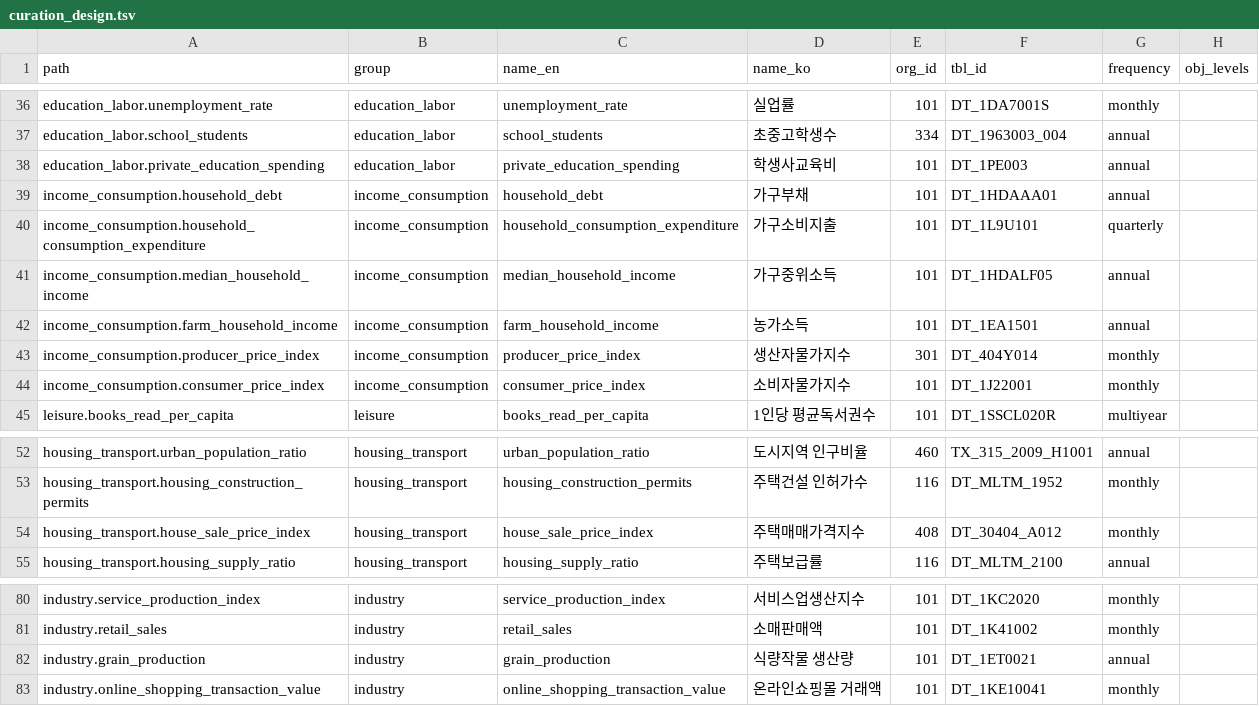
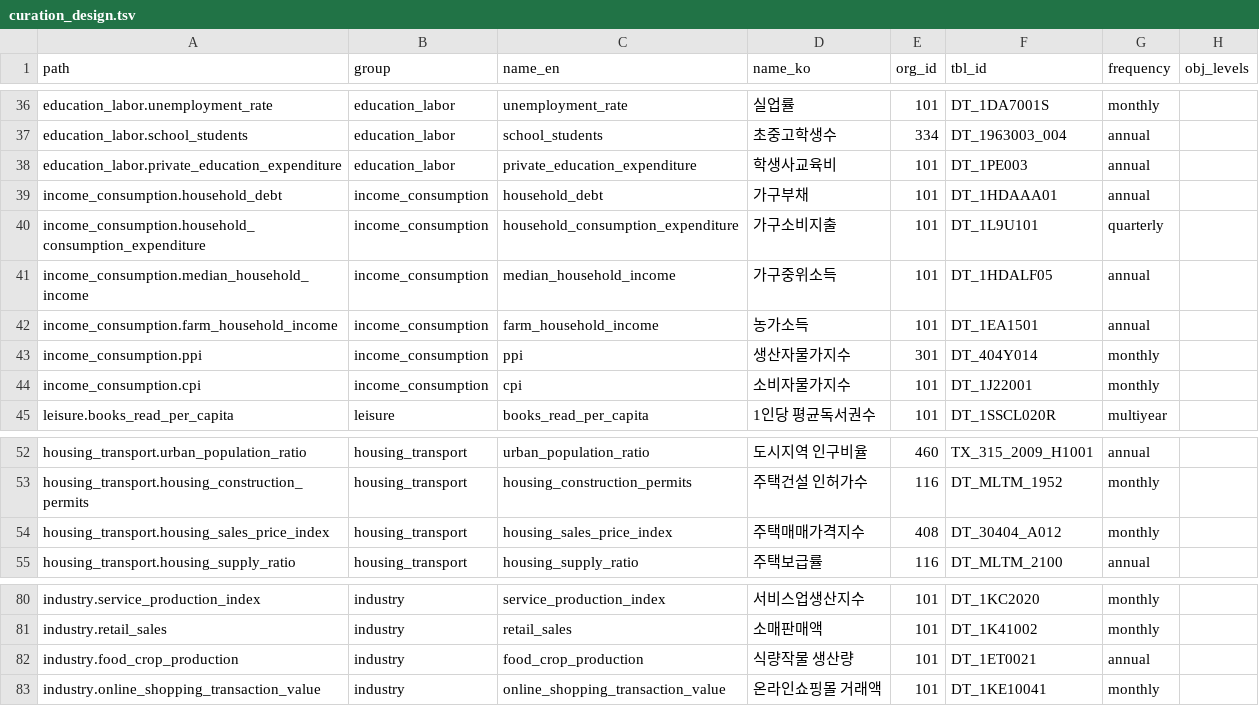
Before and after one commit to seokhoonj/pykosis, a TSV file: tools/curation_design.tsv, drawn as a sheet; only a part is shown, gaps mark what is left out.

Commit message:
feat: rename curated indicators to standard English terms
Give the curated 100-indicator accessors their standard English names:
`consumer_price_index`/`producer_price_index` become the well-known `cpi`/`ppi`
(matching the existing `gdp`/`grdp`/`kospi` abbreviations), and three names move
to KOSIS's own English -- `private_education_spending` ->
`private_education_expenditure`, `house_sale_price_index` ->
`housing_sales_price_index`, `grain_production` -> `food_crop_production`. The
other 97 were already standard terms and are unchanged. Regenerated from the
design worksheet; test and docstring updated to match.

```diff
--- a/tools/curation_design.tsv
+++ b/tools/curation_design.tsv
@@ -37,3 +37,3 @@ education_labor.unemployment_rate	education_labor	unemployment_rate	실업률	10
 education_labor.school_students	education_labor	school_students	초중고학생수	334	DT_1963003_004	annual	
-education_labor.private_education_spending	education_labor	private_education_spending	학생사교육비	101	DT_1PE003	annual	
+education_labor.private_education_expenditure	education_labor	private_education_expenditure	학생사교육비	101	DT_1PE003	annual	
 income_consumption.household_debt	income_consumption	household_debt	가구부채	101	DT_1HDAAA01	annual	
@@ -42,4 +42,4 @@ income_consumption.median_household_income	income_consumption	median_household_i
 income_consumption.farm_household_income	income_consumption	farm_household_income	농가소득	101	DT_1EA1501	annual	
-income_consumption.producer_price_index	income_consumption	producer_price_index	생산자물가지수	301	DT_404Y014	monthly	
-income_consumption.consumer_price_index	income_consumption	consumer_price_index	소비자물가지수	101	DT_1J22001	monthly	
+income_consumption.ppi	income_consumption	ppi	생산자물가지수	301	DT_404Y014	monthly	
+income_consumption.cpi	income_consumption	cpi	소비자물가지수	101	DT_1J22001	monthly	
 leisure.books_read_per_capita	leisure	books_read_per_capita	1인당 평균독서권수	101	DT_1SSCL020R	multiyear	
@@ -53,3 +53,3 @@ housing_transport.urban_population_ratio	housing_transport	urban_population_rati
 housing_transport.housing_construction_permits	housing_transport	housing_construction_permits	주택건설 인허가수	116	DT_MLTM_1952	monthly	
-housing_transport.house_sale_price_index	housing_transport	house_sale_price_index	주택매매가격지수	408	DT_30404_A012	monthly	
+housing_transport.housing_sales_price_index	housing_transport	housing_sales_price_index	주택매매가격지수	408	DT_30404_A012	monthly	
 housing_transport.housing_supply_ratio	housing_transport	housing_supply_ratio	주택보급률	116	DT_MLTM_2100	annual	
@@ -81,3 +81,3 @@ industry.service_production_index	industry	service_production_index	서비스업
 industry.retail_sales	industry	retail_sales	소매판매액	101	DT_1K41002	monthly	
-industry.grain_production	industry	grain_production	식량작물 생산량	101	DT_1ET0021	annual	
+industry.food_crop_production	industry	food_crop_production	식량작물 생산량	101	DT_1ET0021	annual	
 industry.online_shopping_transaction_value	industry	online_shopping_transaction_value	온라인쇼핑몰 거래액	101	DT_1KE10041	monthly	
```
Also changed, not shown: 3 other files.
